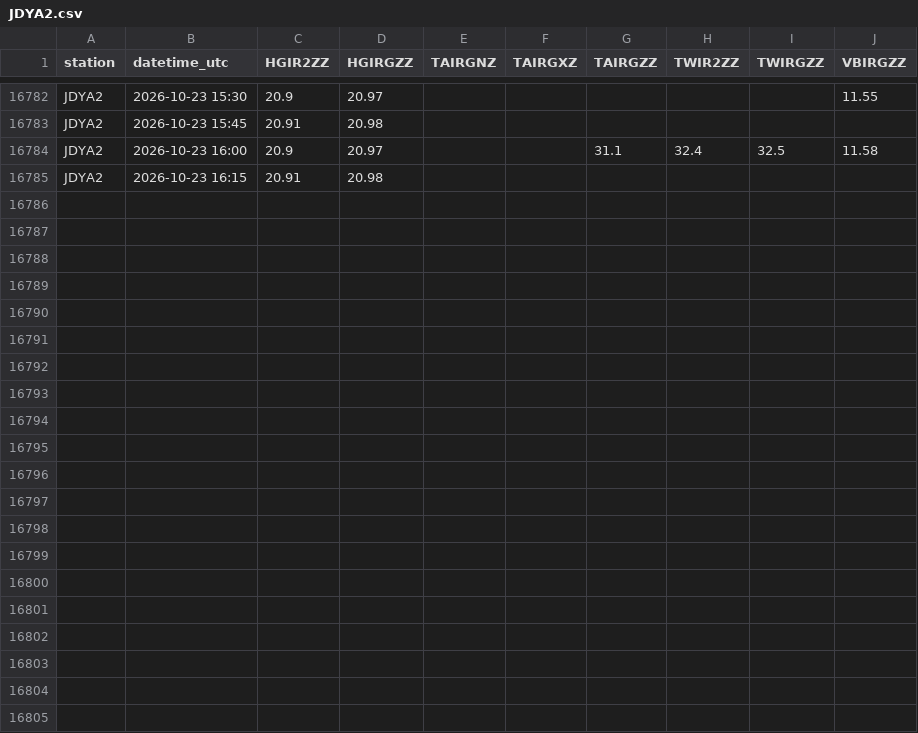
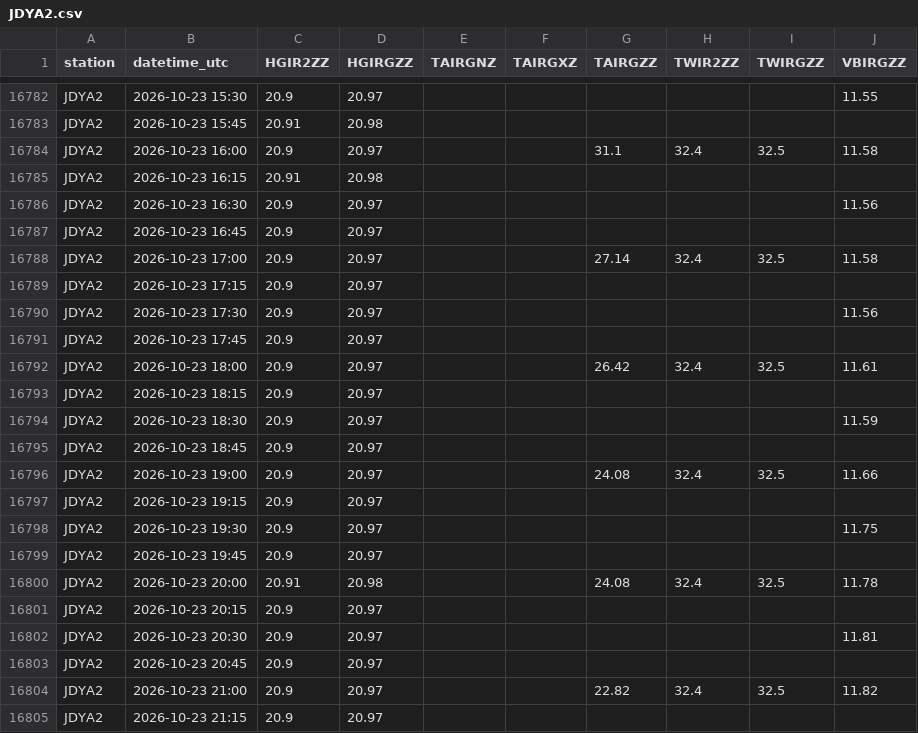
Before and after one commit to allenbondurant/NPRAhydro, a CSV file: hydromet_data/JDYA2.csv, drawn as a sheet; only a part is shown, gaps mark what is left out; the diff names each change by its address in the sheet, - before the commit and + after, or states it on an @@ line.

```diff
--- a/hydromet_data/JDYA2.csv
+++ b/hydromet_data/JDYA2.csv
+row 16786: JDYA2 | 2026-10-23 16:30 | 20.9 | 20.97 |  |  |  |  |  | 11.56
+row 16787: JDYA2 | 2026-10-23 16:45 | 20.9 | 20.97
+row 16788: JDYA2 | 2026-10-23 17:00 | 20.9 | 20.97 |  |  | 27.14 | 32.4 | 32.5 | 11.58
+row 16789: JDYA2 | 2026-10-23 17:15 | 20.9 | 20.97
+row 16790: JDYA2 | 2026-10-23 17:30 | 20.9 | 20.97 |  |  |  |  |  | 11.56
+row 16791: JDYA2 | 2026-10-23 17:45 | 20.9 | 20.97
+row 16792: JDYA2 | 2026-10-23 18:00 | 20.9 | 20.97 |  |  | 26.42 | 32.4 | 32.5 | 11.61
+row 16793: JDYA2 | 2026-10-23 18:15 | 20.9 | 20.97
+row 16794: JDYA2 | 2026-10-23 18:30 | 20.9 | 20.97 |  |  |  |  |  | 11.59
+row 16795: JDYA2 | 2026-10-23 18:45 | 20.9 | 20.97
+row 16796: JDYA2 | 2026-10-23 19:00 | 20.9 | 20.97 |  |  | 24.08 | 32.4 | 32.5 | 11.66
+row 16797: JDYA2 | 2026-10-23 19:15 | 20.9 | 20.97
+row 16798: JDYA2 | 2026-10-23 19:30 | 20.9 | 20.97 |  |  |  |  |  | 11.75
+row 16799: JDYA2 | 2026-10-23 19:45 | 20.9 | 20.97
+row 16800: JDYA2 | 2026-10-23 20:00 | 20.91 | 20.98 |  |  | 24.08 | 32.4 | 32.5 | 11.78
+row 16801: JDYA2 | 2026-10-23 20:15 | 20.9 | 20.97
+row 16802: JDYA2 | 2026-10-23 20:30 | 20.9 | 20.97 |  |  |  |  |  | 11.81
+row 16803: JDYA2 | 2026-10-23 20:45 | 20.9 | 20.97
+row 16804: JDYA2 | 2026-10-23 21:00 | 20.9 | 20.97 |  |  | 22.82 | 32.4 | 32.5 | 11.82
+row 16805: JDYA2 | 2026-10-23 21:15 | 20.9 | 20.97
```
Also changed, not shown: hydromet_data/IKPA2.csv, hydromet_data/NUIA2.csv, 1 other file.
